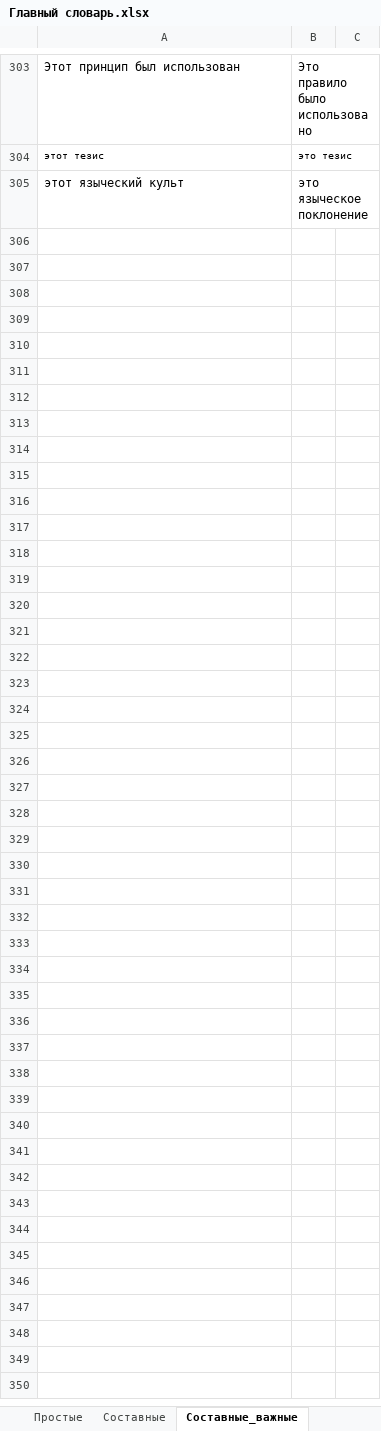
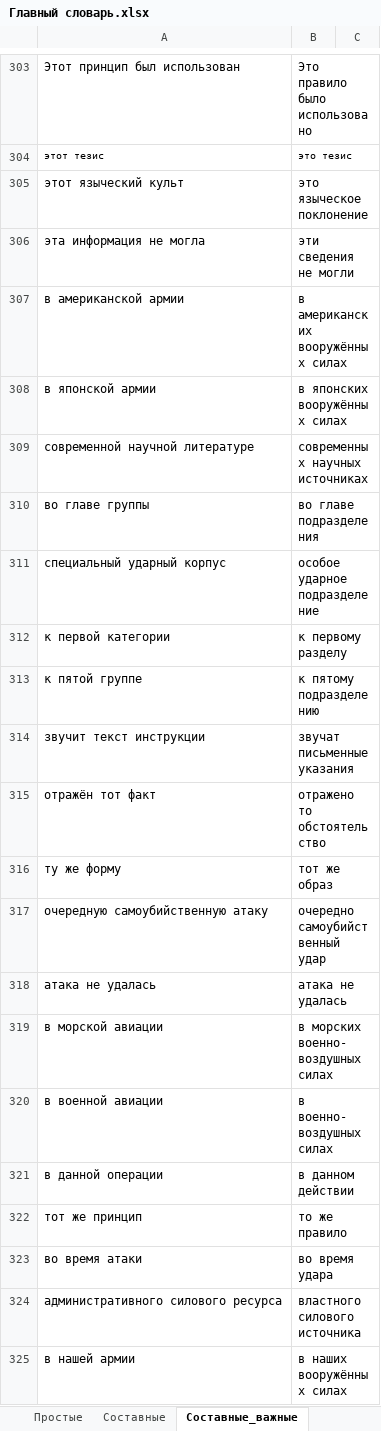
Before and after one commit to AveNRU/text_changer, an Excel workbook: словари/Главный словарь.xlsx, sheet Составные_важные, drawn as a sheet; only a part is shown, gaps mark what is left out; values as stored, in another font and other column widths than the file's, no borders; the diff covers the shown part only; the diff names each change by its address in the sheet, - before the commit and + after, or states it on an @@ line.

```diff
--- a/словари/Главный словарь.xlsx (sheet Составные_важные)
+++ b/словари/Главный словарь.xlsx (sheet Составные_важные)
+row 306: эта информация не могла | эти сведения не могли
+row 307: в американской армии | в американских вооружённых силах
+row 308: в японской армии | в японских вооружённых силах
+row 309: современной научной литературе | современных научных источниках
+row 310: во главе группы | во главе подразделения
+row 311: специальный ударный корпус | особое ударное подразделение
+row 312: к первой категории | к первому разделу
+row 313: к пятой группе | к пятому подразделению
+row 314: звучит текст инструкции | звучат письменные указания
+row 315: отражён тот факт | отражено то обстоятельство
+row 316: ту же форму | тот же образ
+row 317: очередную самоубийственную атаку | очередно самоубийственный удар
+row 318: атака не удалась | атака не удалась
+row 319: в морской авиации | в морских военно-воздушных силах
+row 320: в военной авиации | в военно-воздушных силах
+row 321: в данной операции | в данном действии
+row 322: тот же принцип | то же правило
+row 323: во время атаки | во время удара
+row 324: административного силового ресурса | властного силового источника
+row 325: в нашей армии | в наших вооружённых силах
```
Also changed, not shown: 17 added rows and 1 edited cell elsewhere in this sheet, sheet Простые, sheet Неизменные, sheet Составные, sheet перевести, sheet Вездесущие, sheet Огласовки, other sheet tabs, hidden cells, исправления внести/слова2.xlsx, словари/шерстобитов.xlsx, 8 other files.
